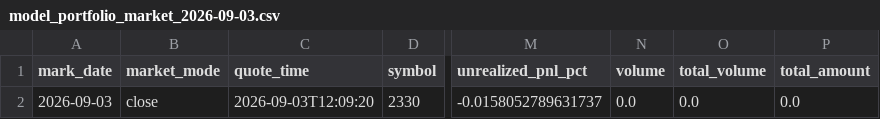
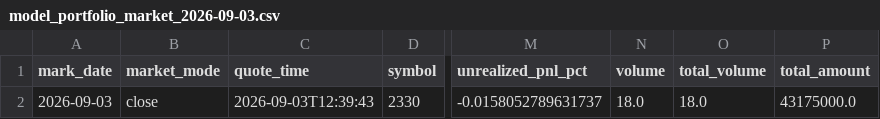
Before and after one commit to TonyTCFu/futienchun.com, a CSV file: data/model_portfolio_market_2026-09-03.csv, drawn as a sheet; only a part is shown, gaps mark what is left out; the diff names each change by its address in the sheet, - before the commit and + after, or states it on an @@ line.

Commit message:
feat: sync data and dashboard updates on 2026-09-03 12:39:51

```diff
--- a/data/model_portfolio_market_2026-09-03.csv
+++ b/data/model_portfolio_market_2026-09-03.csv
-C2 (quote_time): 2026-09-03T12:09:20
+C2 (quote_time): 2026-09-03T12:39:43
-N2 (volume): 0.0
+N2 (volume): 18.0
-O2 (total_volume): 0.0
+O2 (total_volume): 18.0
-P2 (total_amount): 0.0
+P2 (total_amount): 43175000.0
```
Also changed, not shown: data/model_portfolio_2026-03-23.csv, data/model_portfolio_latest.csv, 3 other files.
